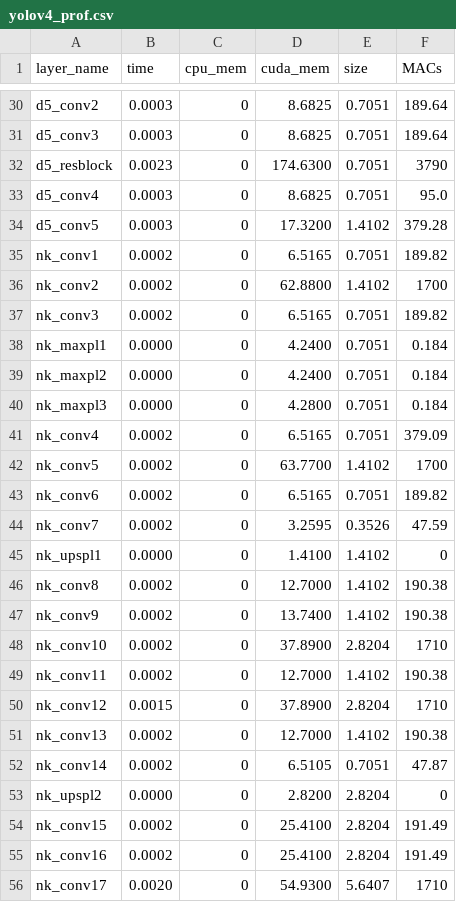
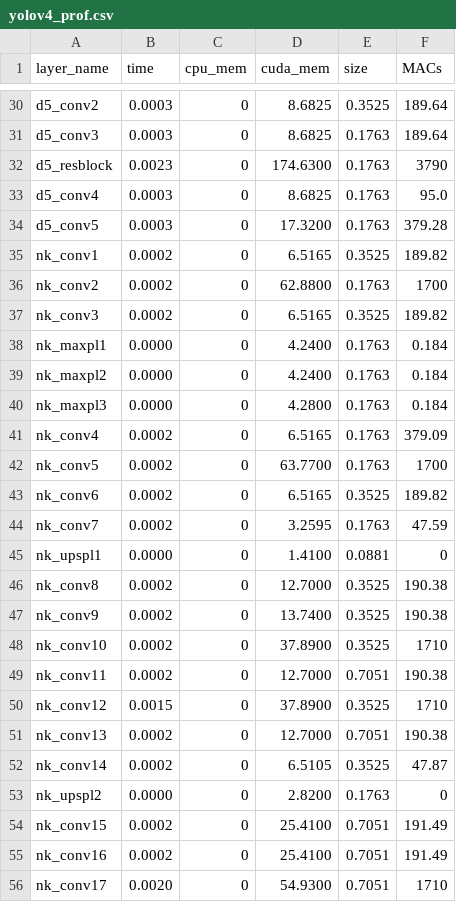
Before and after one commit to huanchen-stack/obj-detection-simulator, a CSV file: testcases/yolov4/yolov4_prof.csv, drawn as a sheet; only a part is shown, gaps mark what is left out; the diff covers the shown part only; the diff names each change by its address in the sheet, - before the commit and + after, or states it on an @@ line.

```diff
--- a/testcases/yolov4/yolov4_prof.csv
+++ b/testcases/yolov4/yolov4_prof.csv
-E30 (size): 0.7051
+E30 (size): 0.3525
-E31:E33 (size): 0.7051
+E31:E33 (size): 0.1763
-E34 (size): 1.4102
+E34 (size): 0.1763
-E35 (size): 0.7051
+E35 (size): 0.3525
-E36 (size): 1.4102
+E36 (size): 0.1763
-E37 (size): 0.7051
+E37 (size): 0.3525
-E38:E41 (size): 0.7051
+E38:E41 (size): 0.1763
-E42 (size): 1.4102
+E42 (size): 0.1763
-E43 (size): 0.7051
+E43 (size): 0.3525
-E44 (size): 0.3526
+E44 (size): 0.1763
-E45 (size): 1.4102
+E45 (size): 0.0881
-E46:E47 (size): 1.4102
+E46:E47 (size): 0.3525
-E48 (size): 2.8204
+E48 (size): 0.3525
-E49 (size): 1.4102
+E49 (size): 0.7051
-E50 (size): 2.8204
+E50 (size): 0.3525
-E51 (size): 1.4102
+E51 (size): 0.7051
-E52 (size): 0.7051
+E52 (size): 0.3525
-E53 (size): 2.8204
+E53 (size): 0.1763
-E54:E55 (size): 2.8204
+E54:E55 (size): 0.7051
-E56 (size): 5.6407
+E56 (size): 0.7051
```
Also changed, not shown: 52 edited cells elsewhere in this file, 2 other files.
